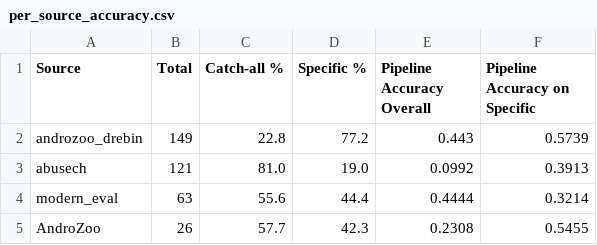
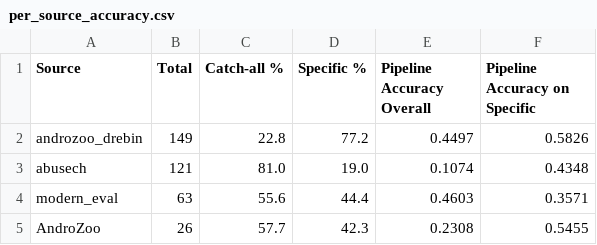
Before and after one commit to DarshakPatel2004/project-zero, a CSV file: evaluation/metrics/per_source_accuracy.csv, drawn as a sheet.

Commit message:
feat(eval): lock fixed-signature metrics as canonical (32.0% overall, 52.5% specific)
- Regenerated evaluation/metrics/ from evaluation/validation_359_fixed/predictions.json (committed signatures)

- Baseline run retained at validation_359_full/predictions.json

- README reproducibility block updated: overall 32.0% (115/359), specific 52.5% (93/177), high-confidence specific 55.6% (84/151), unknown-refusal 91.7% (22/24)

```diff
--- a/evaluation/metrics/per_source_accuracy.csv
+++ b/evaluation/metrics/per_source_accuracy.csv
@@ -1,5 +1,5 @@
 Source,Total,Catch-all %,Specific %,Pipeline Accuracy Overall,Pipeline Accuracy on Specific
-androzoo_drebin,149,22.8,77.2,0.443,0.5739
-abusech,121,81.0,19.0,0.0992,0.3913
-modern_eval,63,55.6,44.4,0.4444,0.3214
+androzoo_drebin,149,22.8,77.2,0.4497,0.5826
+abusech,121,81.0,19.0,0.1074,0.4348
+modern_eval,63,55.6,44.4,0.4603,0.3571
 AndroZoo,26,57.7,42.3,0.2308,0.5455
```
Also changed, not shown: evaluation/metrics/per_family_breakdown.csv, 3 other files.
